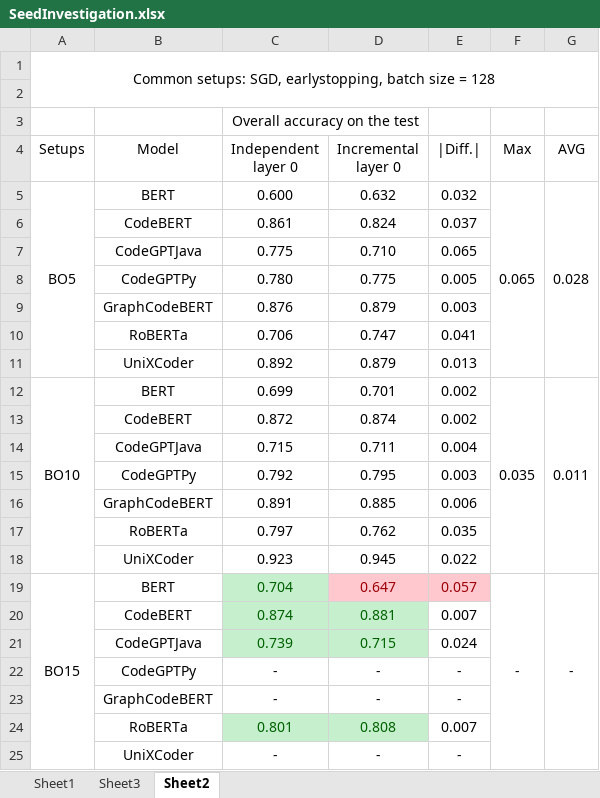
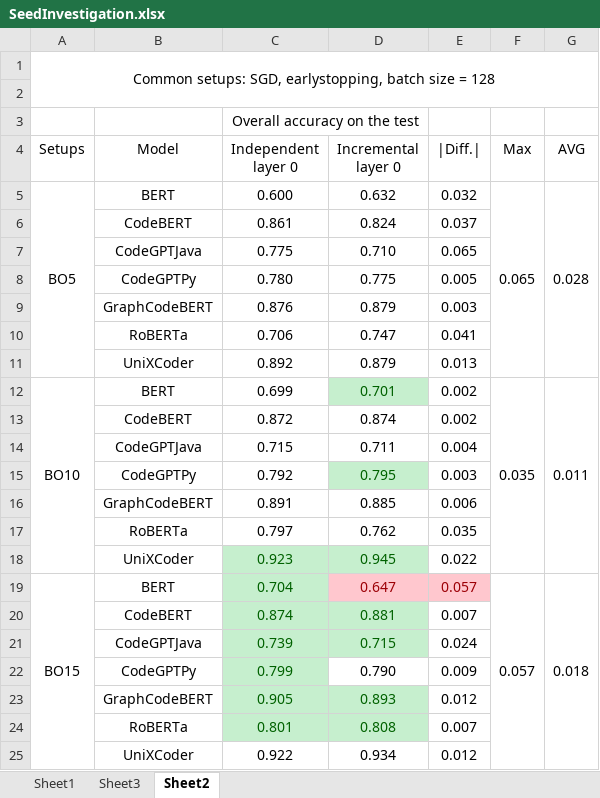
Before and after one commit to Superhzf/interpretability-of-source-code-transformers, an Excel workbook: POS Code/Experiments/attachments/SeedInvestigation.xlsx, sheet Sheet2, drawn as a sheet; values as stored, in another font and other column widths than the file's, no borders; removed rows and columns are numbered as before the commit, all else as after; the diff names each change by its address in the sheet, - before the commit and + after, or states it on an @@ line.

Commit message:
type:feat Save the excel report

```diff
--- a/POS Code/Experiments/attachments/SeedInvestigation.xlsx (sheet Sheet2)
+++ b/POS Code/Experiments/attachments/SeedInvestigation.xlsx (sheet Sheet2)
@@ D12 fill: none → #C6EFCE, text colour: black → #006100 @@
@@ D15 fill: none → #C6EFCE, text colour: black → #006100 @@
@@ C18:D18 fill: none → #C6EFCE, text colour: black → #006100 @@
-F19 (Max): -
+F19 (Max): 0.057
-G19 (AVG): -
+G19 (AVG): 0.018
-row 22:  | CodeGPTPy | - | - | -
-row 23:  | GraphCodeBERT | - | - | -
+row 22:  | CodeGPTPy | 0.799 | 0.790 | 0.009
+row 23:  | GraphCodeBERT | 0.905 | 0.893 | 0.012
-row 25:  | UniXCoder | - | - | -
+row 25:  | UniXCoder | 0.922 | 0.934 | 0.012
```
